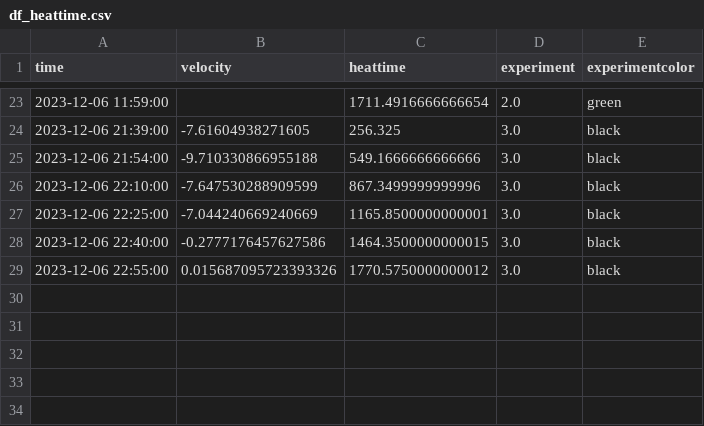
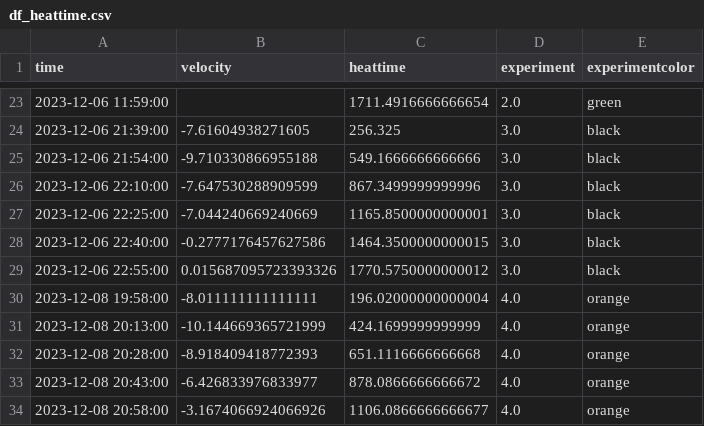
Before and after one commit to OP439/SiotDataAnalysis, a CSV file: tempcombine/df_heattime.csv, drawn as a sheet; only a part is shown, gaps mark what is left out.

```diff
--- a/tempcombine/df_heattime.csv
+++ b/tempcombine/df_heattime.csv
@@ -29 +29,6 @@ time,velocity,heattime,experiment,experimentcolor
 2023-12-06 22:55:00,0.015687095723393326,1770.5750000000012,3.0,black
+2023-12-08 19:58:00,-8.011111111111111,196.02000000000004,4.0,orange
+2023-12-08 20:13:00,-10.144669365721999,424.1699999999999,4.0,orange
+2023-12-08 20:28:00,-8.918409418772393,651.1116666666668,4.0,orange
+2023-12-08 20:43:00,-6.426833976833977,878.0866666666672,4.0,orange
+2023-12-08 20:58:00,-3.1674066924066926,1106.0866666666677,4.0,orange
```
Also changed, not shown: 10 other files.
